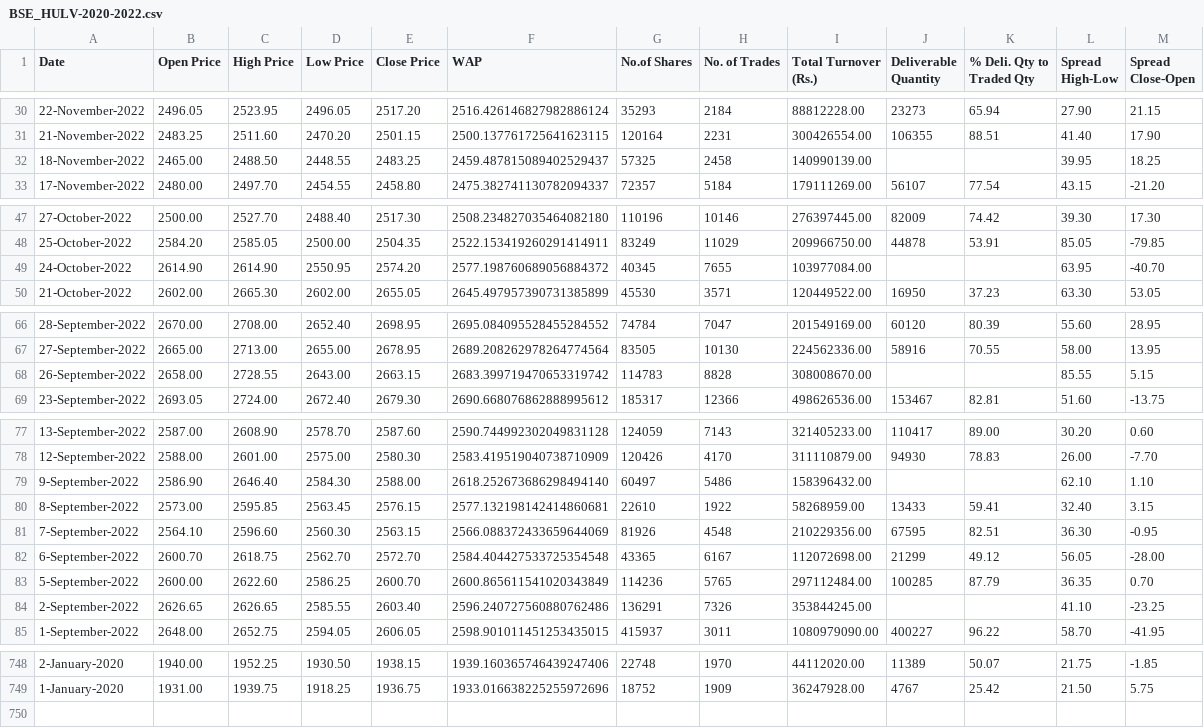
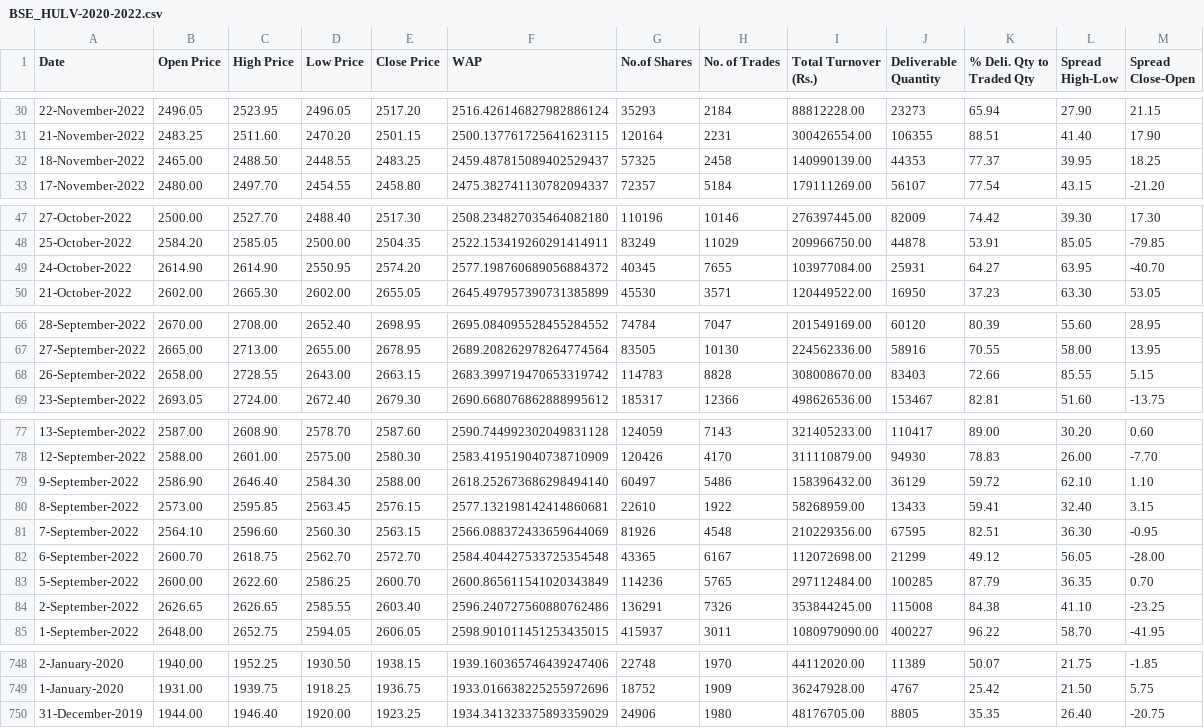
Before and after one commit to Praxis-QR/FDS, a CSV file: data/fintech/BSE_HULV-2020-2022.csv, drawn as a sheet; only a part is shown, gaps mark what is left out; the diff covers the shown part only.

Commit message:
Update with end of year 2019 data

```diff
--- a/data/fintech/BSE_HULV-2020-2022.csv
+++ b/data/fintech/BSE_HULV-2020-2022.csv
@@ -31,3 +31,3 @@ Date,Open Price,High Price,Low Price,Close Price,WAP,No.of Shares,No. of Trades,
 21-November-2022,2483.25,2511.60,2470.20,2501.15,2500.137761725641623115,120164,2231,300426554.00,106355,88.51,41.40,17.90
-18-November-2022,2465.00,2488.50,2448.55,2483.25,2459.487815089402529437,57325,2458,140990139.00,,,39.95,18.25
+18-November-2022,2465.00,2488.50,2448.55,2483.25,2459.487815089402529437,57325,2458,140990139.00,44353,77.37,39.95,18.25
 17-November-2022,2480.00,2497.70,2454.55,2458.80,2475.382741130782094337,72357,5184,179111269.00,56107,77.54,43.15,-21.20
@@ -48,3 +48,3 @@ Date,Open Price,High Price,Low Price,Close Price,WAP,No.of Shares,No. of Trades,
 25-October-2022,2584.20,2585.05,2500.00,2504.35,2522.153419260291414911,83249,11029,209966750.00,44878,53.91,85.05,-79.85
-24-October-2022,2614.90,2614.90,2550.95,2574.20,2577.198760689056884372,40345,7655,103977084.00,,,63.95,-40.70
+24-October-2022,2614.90,2614.90,2550.95,2574.20,2577.198760689056884372,40345,7655,103977084.00,25931,64.27,63.95,-40.70
 21-October-2022,2602.00,2665.30,2602.00,2655.05,2645.497957390731385899,45530,3571,120449522.00,16950,37.23,63.30,53.05
@@ -67,3 +67,3 @@ Date,Open Price,High Price,Low Price,Close Price,WAP,No.of Shares,No. of Trades,
 27-September-2022,2665.00,2713.00,2655.00,2678.95,2689.208262978264774564,83505,10130,224562336.00,58916,70.55,58.00,13.95
-26-September-2022,2658.00,2728.55,2643.00,2663.15,2683.399719470653319742,114783,8828,308008670.00,,,85.55,5.15
+26-September-2022,2658.00,2728.55,2643.00,2663.15,2683.399719470653319742,114783,8828,308008670.00,83403,72.66,85.55,5.15
 23-September-2022,2693.05,2724.00,2672.40,2679.30,2690.668076862888995612,185317,12366,498626536.00,153467,82.81,51.60,-13.75
@@ -78,3 +78,3 @@ Date,Open Price,High Price,Low Price,Close Price,WAP,No.of Shares,No. of Trades,
 12-September-2022,2588.00,2601.00,2575.00,2580.30,2583.419519040738710909,120426,4170,311110879.00,94930,78.83,26.00,-7.70
-9-September-2022,2586.90,2646.40,2584.30,2588.00,2618.252673686298494140,60497,5486,158396432.00,,,62.10,1.10
+9-September-2022,2586.90,2646.40,2584.30,2588.00,2618.252673686298494140,60497,5486,158396432.00,36129,59.72,62.10,1.10
 8-September-2022,2573.00,2595.85,2563.45,2576.15,2577.132198142414860681,22610,1922,58268959.00,13433,59.41,32.40,3.15
@@ -83,3 +83,3 @@ Date,Open Price,High Price,Low Price,Close Price,WAP,No.of Shares,No. of Trades,
 5-September-2022,2600.00,2622.60,2586.25,2600.70,2600.865611541020343849,114236,5765,297112484.00,100285,87.79,36.35,0.70
-2-September-2022,2626.65,2626.65,2585.55,2603.40,2596.240727560880762486,136291,7326,353844245.00,,,41.10,-23.25
+2-September-2022,2626.65,2626.65,2585.55,2603.40,2596.240727560880762486,136291,7326,353844245.00,115008,84.38,41.10,-23.25
 1-September-2022,2648.00,2652.75,2594.05,2606.05,2598.901011451253435015,415937,3011,1080979090.00,400227,96.22,58.70,-41.95
@@ -749 +749,2 @@ Date,Open Price,High Price,Low Price,Close Price,WAP,No.of Shares,No. of Trades,
 1-January-2020,1931.00,1939.75,1918.25,1936.75,1933.016638225255972696,18752,1909,36247928.00,4767,25.42,21.50,5.75
+31-December-2019,1944.00,1946.40,1920.00,1923.25,1934.341323375893359029,24906,1980,48176705.00,8805,35.35,26.40,-20.75
```
Also changed, not shown: 4 edited cells elsewhere in this file, data/fintech/BSE_Bharti-2020-2022.csv, data/fintech/BSE_HDFC-2020-2022.csv, 1 other file.
